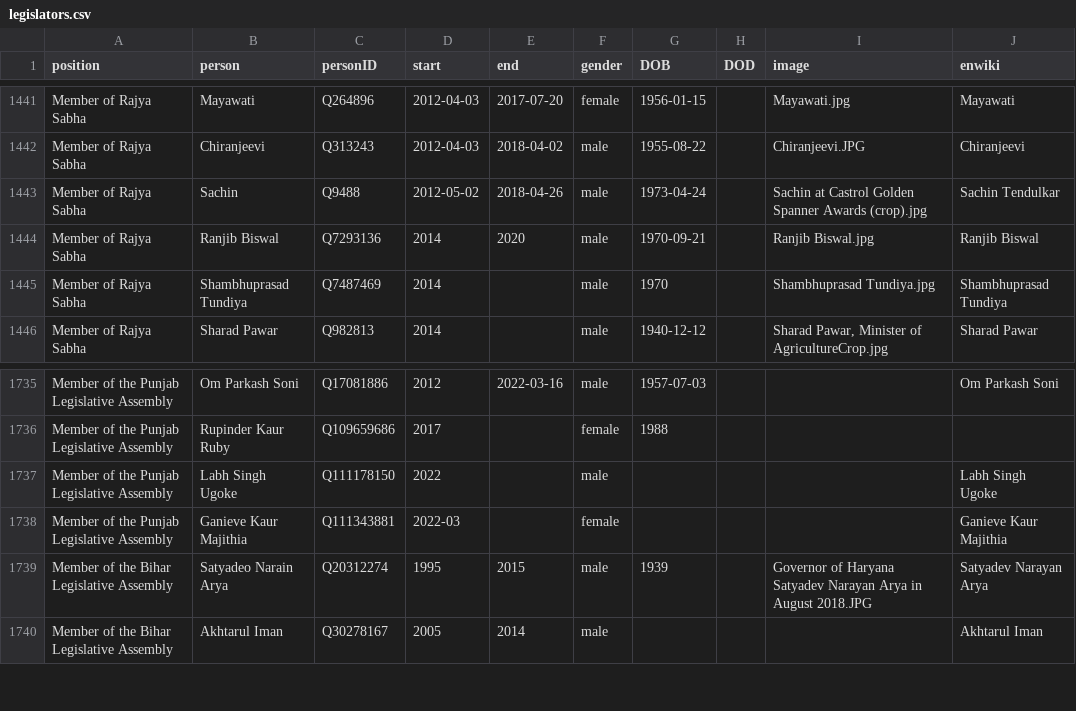
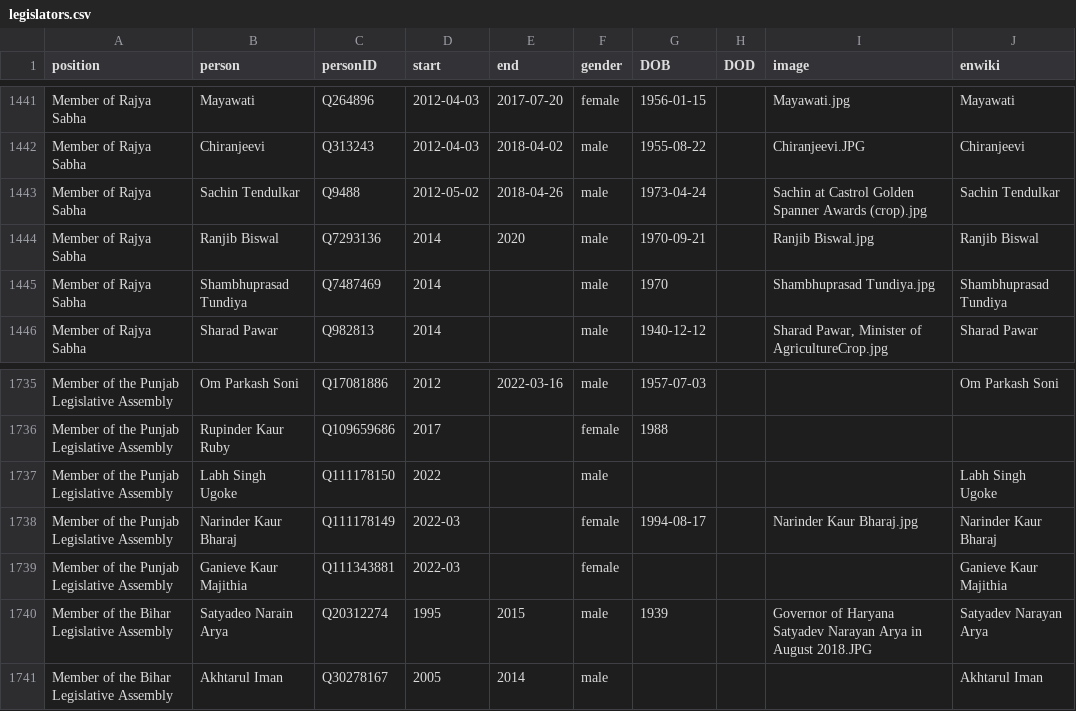
Before and after one commit to every-politician-scrapers/india-ministers, a CSV file: html/legislators.csv, drawn as a sheet; only a part is shown, gaps mark what is left out.

```diff
--- a/html/legislators.csv
+++ b/html/legislators.csv
@@ -1442,3 +1442,3 @@ Member of Rajya Sabha,Mayawati,Q264896,2012-04-03,2017-07-20,female,1956-01-15,,
 Member of Rajya Sabha,Chiranjeevi,Q313243,2012-04-03,2018-04-02,male,1955-08-22,,Chiranjeevi.JPG,Chiranjeevi
-Member of Rajya Sabha,Sachin,Q9488,2012-05-02,2018-04-26,male,1973-04-24,,Sachin at Castrol Golden Spanner Awards (crop).jpg,Sachin Tendulkar
+Member of Rajya Sabha,Sachin Tendulkar,Q9488,2012-05-02,2018-04-26,male,1973-04-24,,Sachin at Castrol Golden Spanner Awards (crop).jpg,Sachin Tendulkar
 Member of Rajya Sabha,Ranjib Biswal,Q7293136,2014,2020,male,1970-09-21,,Ranjib Biswal.jpg,Ranjib Biswal
@@ -1737,2 +1737,3 @@ Member of the Punjab Legislative Assembly,Rupinder Kaur Ruby,Q109659686,2017,,fe
 Member of the Punjab Legislative Assembly,Labh Singh Ugoke,Q111178150,2022,,male,,,,Labh Singh Ugoke
+Member of the Punjab Legislative Assembly,Narinder Kaur Bharaj,Q111178149,2022-03,,female,1994-08-17,,Narinder Kaur Bharaj.jpg,Narinder Kaur Bharaj
 Member of the Punjab Legislative Assembly,Ganieve Kaur Majithia,Q111343881,2022-03,,female,,,,Ganieve Kaur Majithia
```
Also changed, not shown: html/current.csv, html/family.csv, 3 other files.
